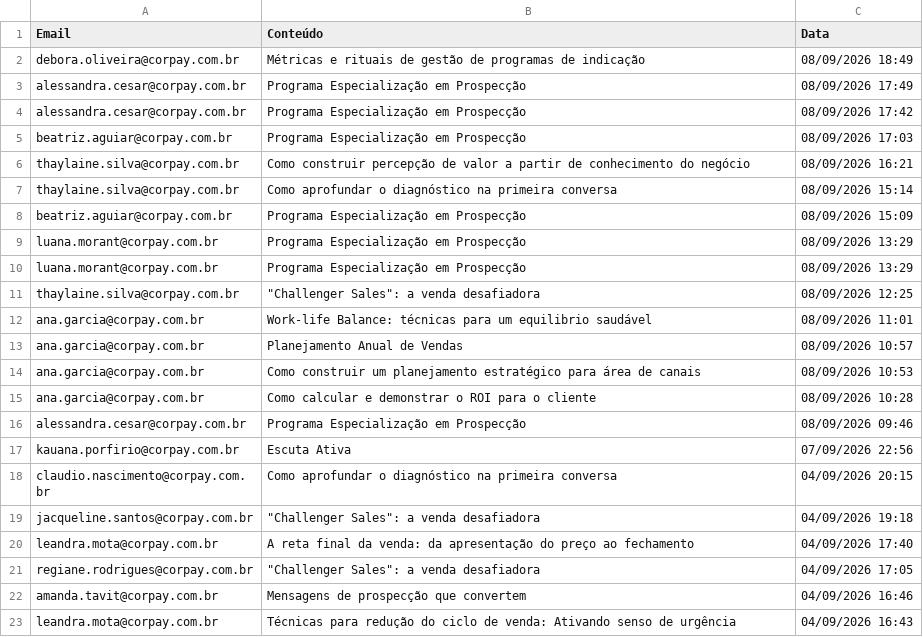
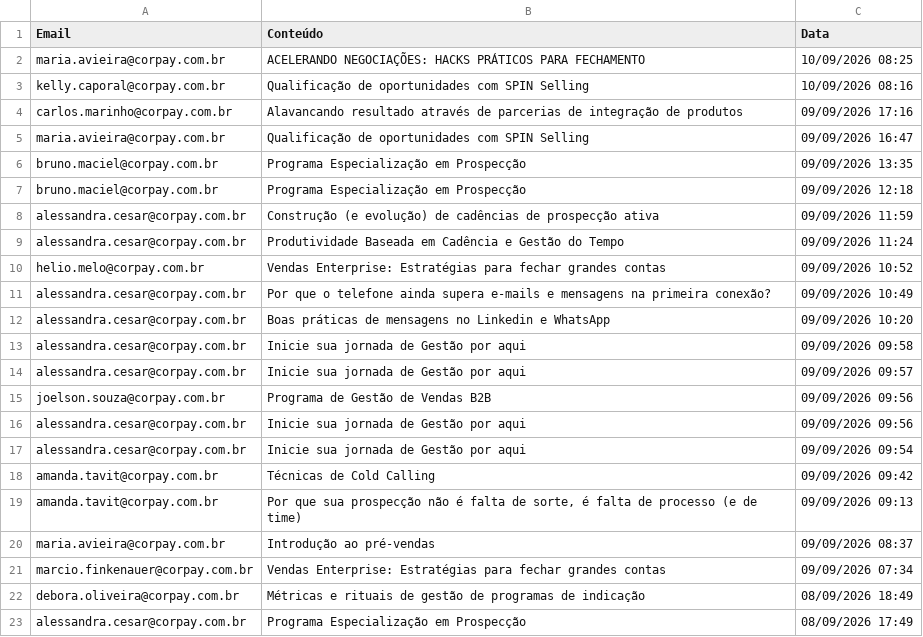
Before and after one commit to thaynarasantos-sketch/GrupoSemParar, a CSV file: data/consumo.csv, drawn as a sheet; only a part is shown; the shorter side is filled out with more unchanged rows; the diff names each change by its address in the sheet, - before the commit and + after, or states it on an @@ line.

Commit message:
Update consumo.csv

```diff
--- a/data/consumo.csv
+++ b/data/consumo.csv
+row 2: maria.avieira@corpay.com.br | ACELERANDO NEGOCIAÇÕES: HACKS PRÁTICOS PARA FECHAMENTO | 10/09/2026 08:25
+row 3: kelly.caporal@corpay.com.br | Qualificação de oportunidades com SPIN Selling | 10/09/2026 08:16
+row 4: carlos.marinho@corpay.com.br | Alavancando resultado através de parcerias de integração de produtos | 09/09/2026 17:16
+row 5: maria.avieira@corpay.com.br | Qualificação de oportunidades com SPIN Selling | 09/09/2026 16:47
+row 6: bruno.maciel@corpay.com.br | Programa Especialização em Prospecção | 09/09/2026 13:35
+row 7: bruno.maciel@corpay.com.br | Programa Especialização em Prospecção | 09/09/2026 12:18
+row 8: alessandra.cesar@corpay.com.br | Construção (e evolução) de cadências de prospecção ativa | 09/09/2026 11:59
+row 9: alessandra.cesar@corpay.com.br | Produtividade Baseada em Cadência e Gestão do Tempo | 09/09/2026 11:24
+row 10: helio.melo@corpay.com.br | Vendas Enterprise: Estratégias para fechar grandes contas | 09/09/2026 10:52
+row 11: alessandra.cesar@corpay.com.br | Por que o telefone ainda supera e-mails e mensagens na primeira conexão? | 09/09/2026 10:49
+row 12: alessandra.cesar@corpay.com.br | Boas práticas de mensagens no Linkedin e WhatsApp | 09/09/2026 10:20
+row 13: alessandra.cesar@corpay.com.br | Inicie sua jornada de Gestão por aqui | 09/09/2026 09:58
+row 14: alessandra.cesar@corpay.com.br | Inicie sua jornada de Gestão por aqui | 09/09/2026 09:57
+row 15: joelson.souza@corpay.com.br | Programa de Gestão de Vendas B2B | 09/09/2026 09:56
+row 16: alessandra.cesar@corpay.com.br | Inicie sua jornada de Gestão por aqui | 09/09/2026 09:56
+row 17: alessandra.cesar@corpay.com.br | Inicie sua jornada de Gestão por aqui | 09/09/2026 09:54
+row 18: amanda.tavit@corpay.com.br | Técnicas de Cold Calling | 09/09/2026 09:42
+row 19: amanda.tavit@corpay.com.br | Por que sua prospecção não é falta de sorte, é falta de processo (e de time) | 09/09/2026 09:13
+row 20: maria.avieira@corpay.com.br | Introdução ao pré-vendas | 09/09/2026 08:37
+row 21: marcio.finkenauer@corpay.com.br | Vendas Enterprise: Estratégias para fechar grandes contas | 09/09/2026 07:34
```
